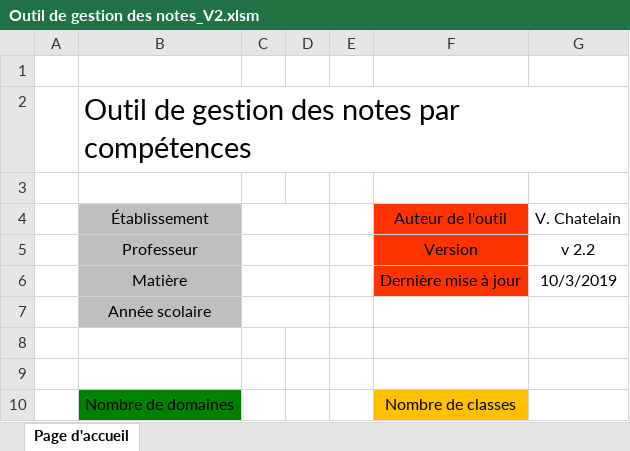
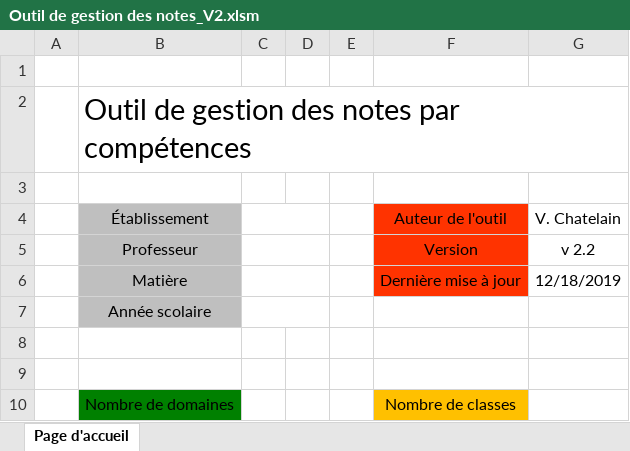
Before and after one commit to VincentChtln/NotaComp, an Excel workbook: 2_Classeurs/Outil de gestion des notes_V2.xlsm, sheet Page d'accueil, drawn as a sheet; values as stored, in another font and other column widths than the file's, no borders; charts and pictures not drawn; the diff names each change by its address in the sheet, - before the commit and + after, or states it on an @@ line.

```diff
--- a/2_Classeurs/Outil de gestion des notes_V2.xlsm (sheet Page d'accueil)
+++ b/2_Classeurs/Outil de gestion des notes_V2.xlsm (sheet Page d'accueil)
-G6: 10/3/2019
+G6: 12/18/2019
```
Also changed, not shown: 2_Classeurs/Outil de gestion des notes_Dev.xlsm, 7 other files.
